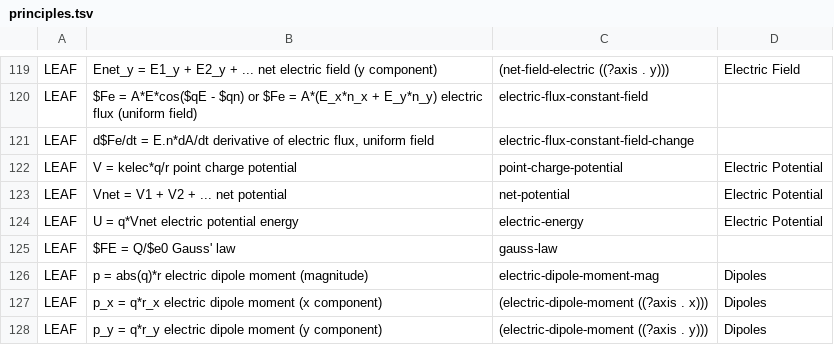
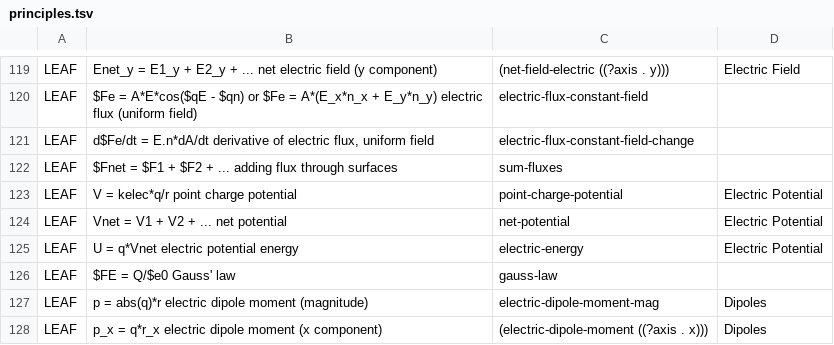
Before and after one commit to bvds/andes, a TSV file: KB/principles.tsv, drawn as a sheet; only a part is shown, gaps mark what is left out; the shorter side is filled out with more unchanged rows.

```diff
--- a/KB/principles.tsv
+++ b/KB/principles.tsv
@@ -121,2 +121,3 @@ LEAF	$Fe = A*E*cos($qE - $qn) or $Fe = A*(E_x*n_x + E_y*n_y)    electric flux (u
 LEAF	d$Fe/dt = E.n*dA/dt    derivative of electric flux, uniform field	electric-flux-constant-field-change	
+LEAF	$Fnet = $F1 + $F2 + ...    adding flux through surfaces	sum-fluxes	
 LEAF	V = kelec*q/r    point charge potential	point-charge-potential	Electric Potential
```
Also changed, not shown: KB/features.tsv, 6 other files.
